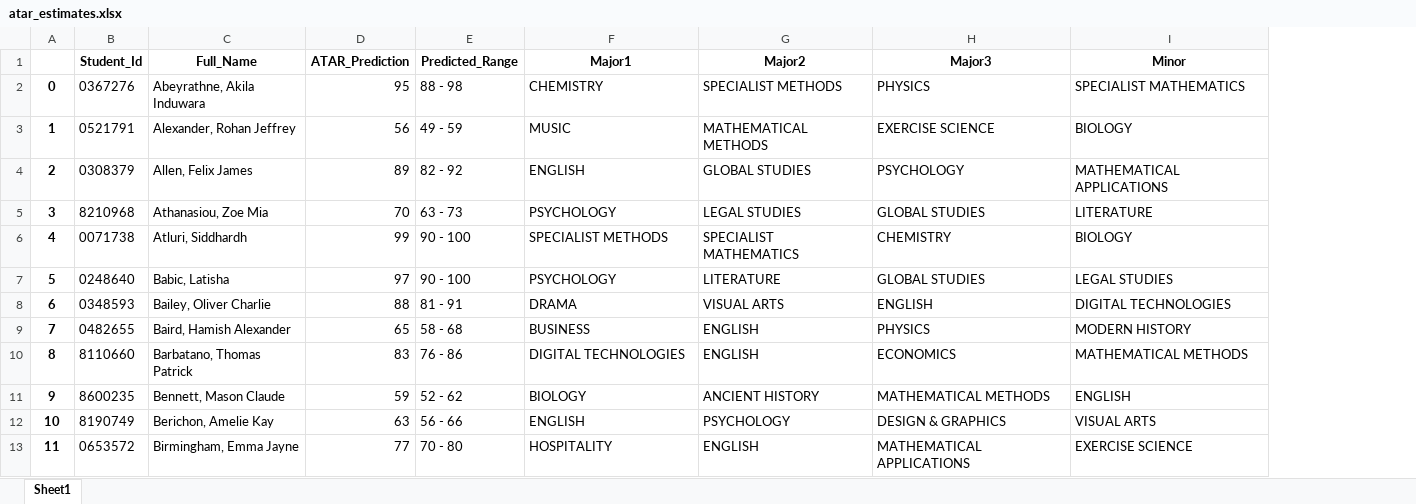
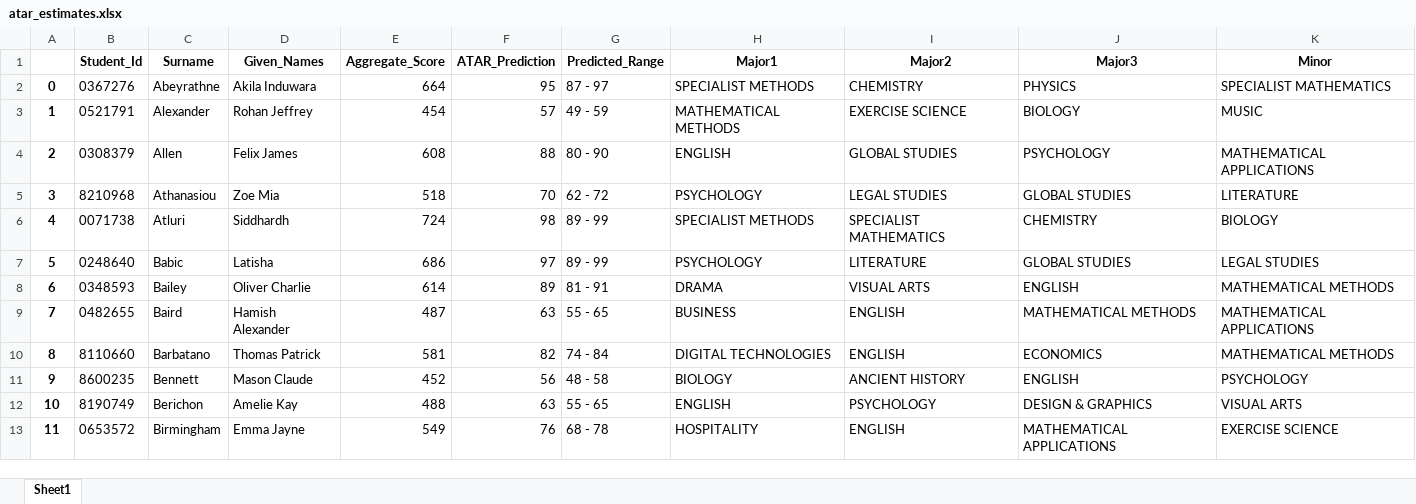
Before and after one commit to stuartamitchell/atar-estimator, an Excel workbook: downloads/atar_estimates.xlsx, sheet Sheet1, drawn as a sheet; only a part is shown; values as stored, in another font and other column widths than the file's, no borders; removed rows and columns are numbered as before the commit, all else as after; the diff covers the shown part only; the diff names each change by its address in the sheet, - before the commit and + after, or states it on an @@ line.

Commit message:
fixed estimates added info to output

```diff
--- a/downloads/atar_estimates.xlsx (sheet Sheet1)
+++ b/downloads/atar_estimates.xlsx (sheet Sheet1)
-column C (Full_Name), rows 2-13: Abeyrathne, Akila Induwara | Alexander, Rohan Jeffrey | Allen, Felix James | Athanasiou, Zoe Mia | Atluri, Siddhardh | Babic, Latisha | Bailey, Oliver Charlie | Baird, Hamish Alexander | Barbatano, Thomas Patrick | Bennett, Mason Claude | Berichon, Amelie Kay | Birmingham, Emma Jayne
+column C (Surname), rows 2-13: Abeyrathne | Alexander | Allen | Athanasiou | Atluri | Babic | Bailey | Baird | Barbatano | Bennett | Berichon | Birmingham
+column D (Given_Names), rows 2-13: Akila Induwara | Rohan Jeffrey | Felix James | Zoe Mia | Siddhardh | Latisha | Oliver Charlie | Hamish Alexander | Thomas Patrick | Mason Claude | Amelie Kay | Emma Jayne
+column E (Aggregate_Score), rows 2-13: 664 | 454 | 608 | 518 | 724 | 686 | 614 | 487 | 581 | 452 | 488 | 549
-G2 (Predicted_Range): 88 - 98
+G2 (Predicted_Range): 87 - 97
-H2 (Major1): CHEMISTRY
+H2 (Major1): SPECIALIST METHODS
-I2 (Major2): SPECIALIST METHODS
+I2 (Major2): CHEMISTRY
-F3 (ATAR_Prediction): 56
+F3 (ATAR_Prediction): 57
-H3 (Major1): MUSIC
+H3 (Major1): MATHEMATICAL METHODS
-I3 (Major2): MATHEMATICAL METHODS
+I3 (Major2): EXERCISE SCIENCE
-J3 (Major3): EXERCISE SCIENCE
+J3 (Major3): BIOLOGY
-K3 (Minor): BIOLOGY
+K3 (Minor): MUSIC
-F4 (ATAR_Prediction): 89
+F4 (ATAR_Prediction): 88
-G4 (Predicted_Range): 82 - 92
+G4 (Predicted_Range): 80 - 90
-G5 (Predicted_Range): 63 - 73
+G5 (Predicted_Range): 62 - 72
-F6 (ATAR_Prediction): 99
+F6 (ATAR_Prediction): 98
-G6:G7 (Predicted_Range): 90 - 100
+G6:G7 (Predicted_Range): 89 - 99
-F8 (ATAR_Prediction): 88
+F8 (ATAR_Prediction): 89
-K8 (Minor): DIGITAL TECHNOLOGIES
+K8 (Minor): MATHEMATICAL METHODS
-F9 (ATAR_Prediction): 65
+F9 (ATAR_Prediction): 63
-G9 (Predicted_Range): 58 - 68
+G9 (Predicted_Range): 55 - 65
-J9 (Major3): PHYSICS
+J9 (Major3): MATHEMATICAL METHODS
-K9 (Minor): MODERN HISTORY
+K9 (Minor): MATHEMATICAL APPLICATIONS
-F10 (ATAR_Prediction): 83
+F10 (ATAR_Prediction): 82
-G10 (Predicted_Range): 76 - 86
+G10 (Predicted_Range): 74 - 84
-F11 (ATAR_Prediction): 59
+F11 (ATAR_Prediction): 56
-G11 (Predicted_Range): 52 - 62
+G11 (Predicted_Range): 48 - 58
-J11 (Major3): MATHEMATICAL METHODS
+J11 (Major3): ENGLISH
-K11 (Minor): ENGLISH
+K11 (Minor): PSYCHOLOGY
-G12 (Predicted_Range): 56 - 66
+G12 (Predicted_Range): 55 - 65
-F13 (ATAR_Prediction): 77
+F13 (ATAR_Prediction): 76
-G13 (Predicted_Range): 70 - 80
+G13 (Predicted_Range): 68 - 78
```
Also changed, not shown: 1 removed row, 340 edited cells and row numbers in column A elsewhere in this sheet, 2 other files.
